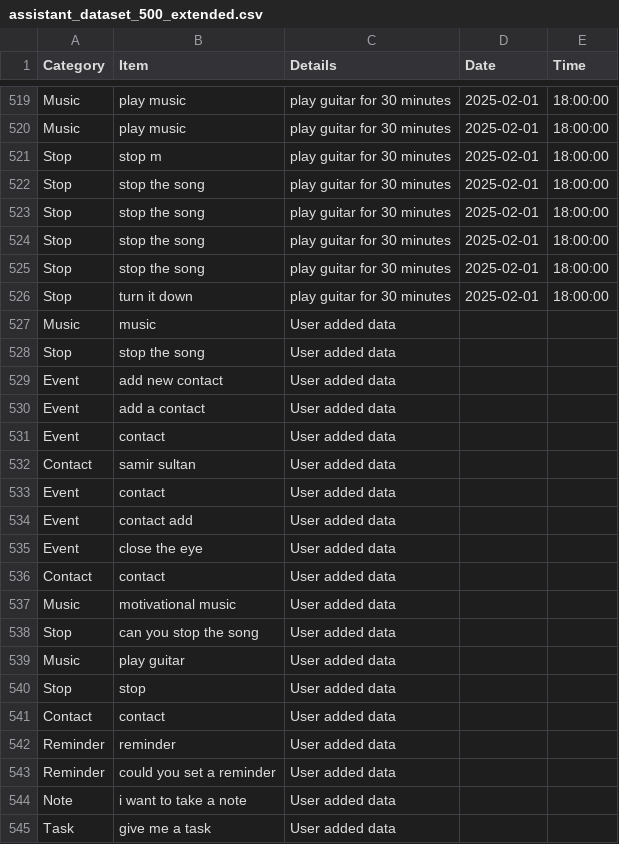
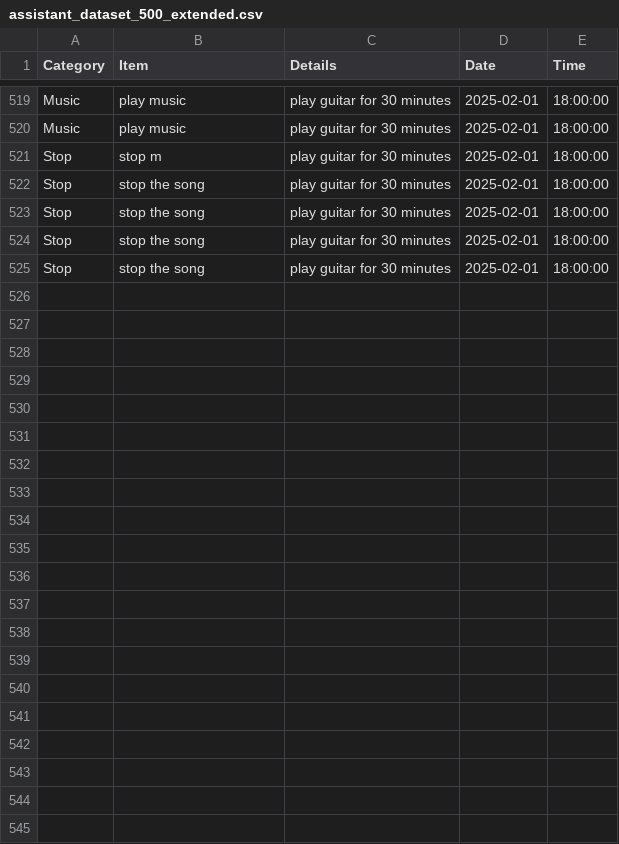
Before and after one commit to Semirss/personal-assistant-AI, a CSV file: assistant_dataset_500_extended.csv, drawn as a sheet; only a part is shown, gaps mark what is left out; the diff names each change by its address in the sheet, - before the commit and + after, or states it on an @@ line.

Commit message:
Update assistant_dataset_500_extended.csv

```diff
--- a/assistant_dataset_500_extended.csv
+++ b/assistant_dataset_500_extended.csv
-row 526: Stop | turn it down | play guitar for 30 minutes | 2025-02-01 | 18:00:00
-row 527: Music | music | User added data
-row 528: Stop | stop the song | User added data
-row 529: Event | add new contact | User added data
-row 530: Event | add a contact | User added data
-row 531: Event | contact | User added data
-row 532: Contact | samir sultan | User added data
-row 533: Event | contact | User added data
-row 534: Event | contact add | User added data
-row 535: Event | close the eye | User added data
-row 536: Contact | contact | User added data
-row 537: Music | motivational music | User added data
-row 538: Stop | can you stop the song | User added data
-row 539: Music | play guitar | User added data
-row 540: Stop | stop | User added data
-row 541: Contact | contact | User added data
-row 542: Reminder | reminder | User added data
-row 543: Reminder | could you set a reminder | User added data
-row 544: Note | i want to take a note | User added data
-row 545: Task | give me a task | User added data
```
